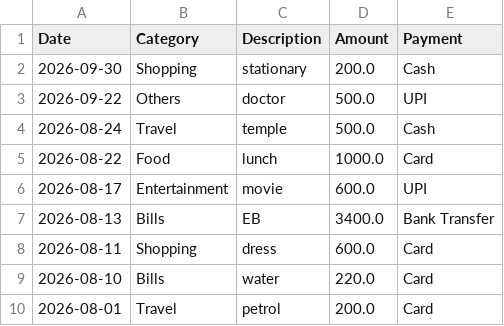
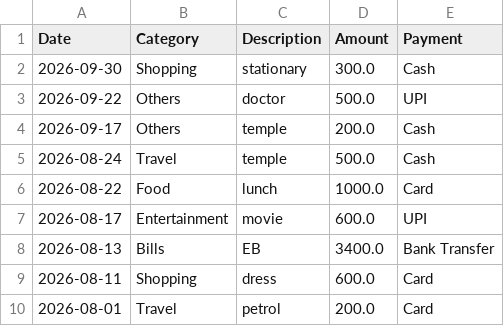
Before and after one commit to S-M-Poornima-22/ExpenseIQ-Smart-Analysis, a CSV file: expenses.csv, drawn as a sheet.

```diff
--- a/expenses.csv
+++ b/expenses.csv
@@ -1,4 +1,5 @@
 Date,Category,Description,Amount,Payment
-2026-09-30,Shopping,stationary,200.0,Cash
+2026-09-30,Shopping,stationary,300.0,Cash
 2026-09-22,Others,doctor,500.0,UPI
+2026-09-17,Others,temple,200.0,Cash
 2026-08-24,Travel,temple,500.0,Cash
@@ -8,3 +9,2 @@ Date,Category,Description,Amount,Payment
 2026-08-11,Shopping,dress,600.0,Card
-2026-08-10,Bills,water,220.0,Card
 2026-08-01,Travel,petrol,200.0,Card
```
Also changed, not shown: 3 other files.
